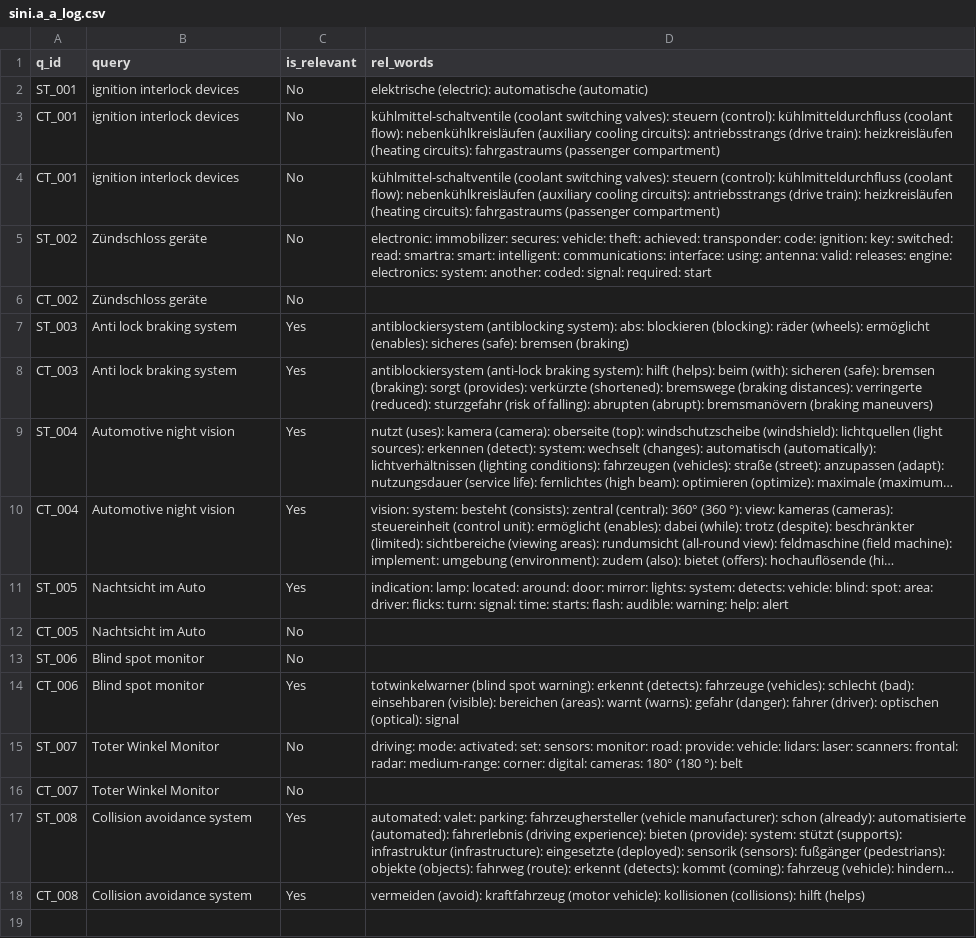
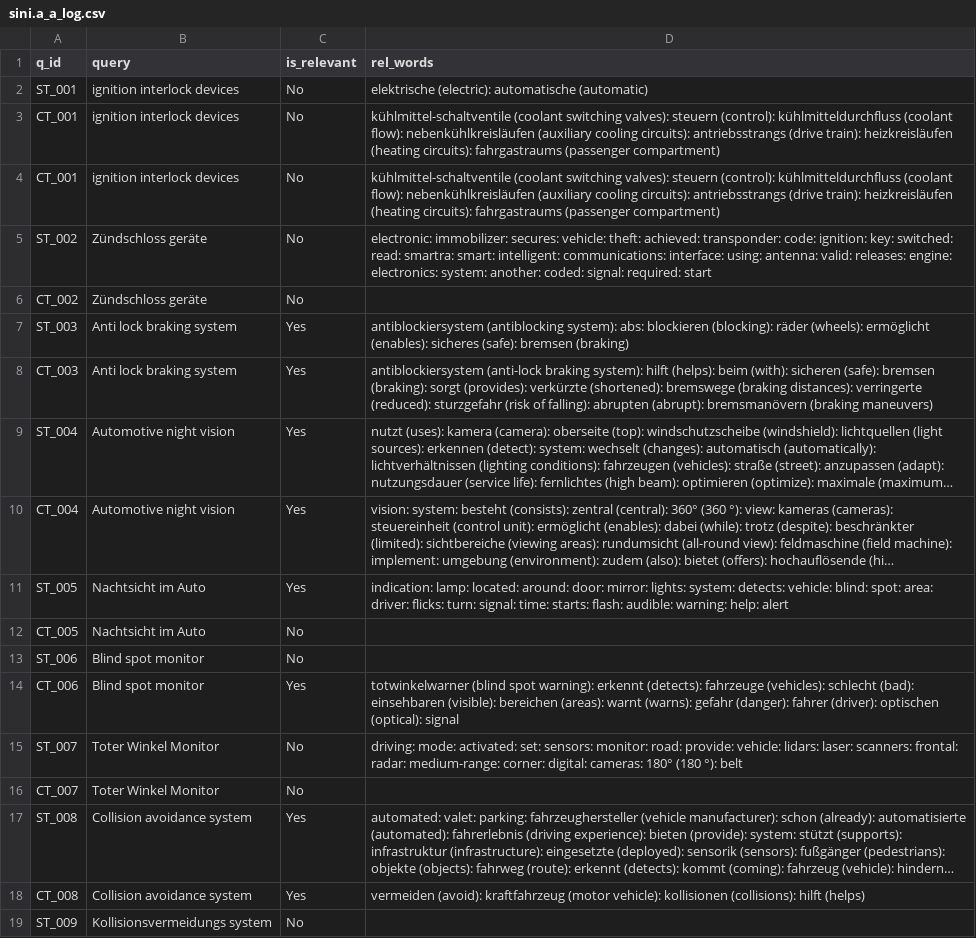
Before and after one commit to vijusudhi/cltr_web_app, a CSV file: logs/sini.a_a_log.csv, drawn as a sheet; long unchanged cells end in …; the diff names each change by its address in the sheet, - before the commit and + after, or states it on an @@ line.

Commit message:
User sini.a updating via PyGithub

```diff
--- a/logs/sini.a_a_log.csv
+++ b/logs/sini.a_a_log.csv
+row 19: ST_009 | Kollisionsvermeidungs system | No
```
